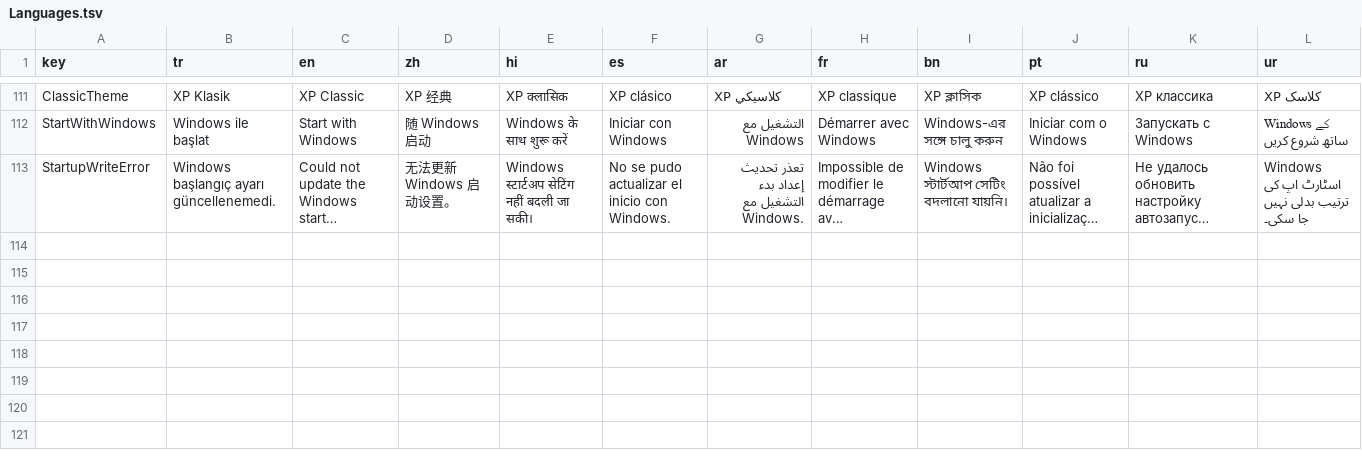
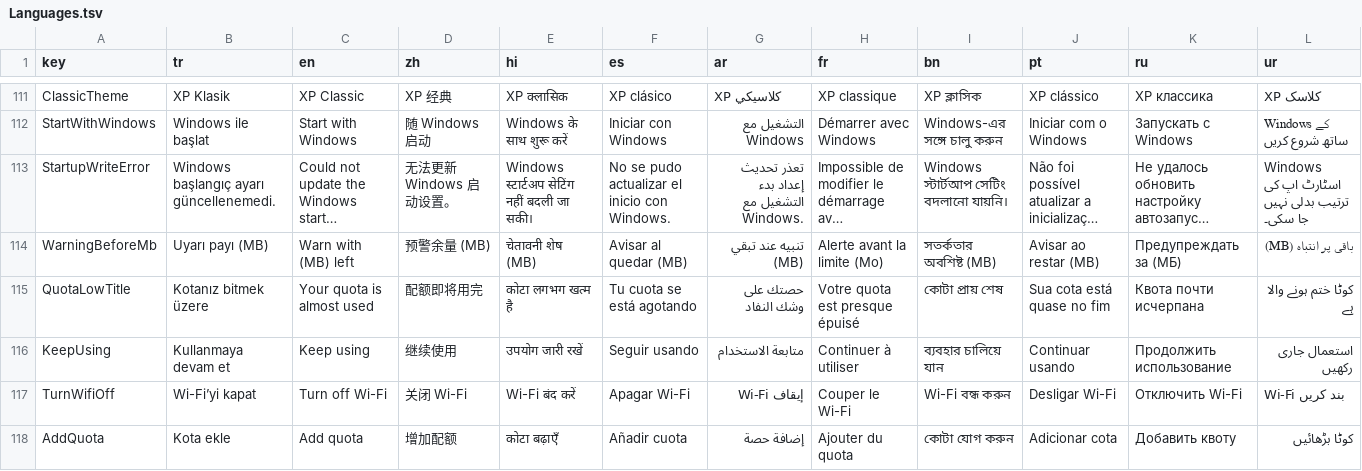
Before and after one commit to ugrqn/Blessed-Line-Net, a TSV file: src/BlessedLine.Desktop/Languages.tsv, drawn as a sheet; only a part is shown, gaps mark what is left out; long unchanged cells end in …; the diff covers the shown part only; the diff names each change by its address in the sheet, - before the commit and + after, or states it on an @@ line.

Commit message:
Show actionable quota alerts, reconnect Wi-Fi and start app measurement automatically

```diff
--- a/src/BlessedLine.Desktop/Languages.tsv
+++ b/src/BlessedLine.Desktop/Languages.tsv
+row 114: WarningBeforeMb | Uyarı payı (MB) | Warn with (MB) left | 预警余量 (MB) | चेतावनी शेष (MB) | Avisar al quedar (MB) | تنبيه عند تبقي (MB) | Alerte avant la limite (Mo) | সতর্কতার অবশিষ্ট (MB) | Avisar ao restar (MB) | Предупреждать за (МБ) | باقی پر انتباہ (MB)
+row 115: QuotaLowTitle | Kotanız bitmek üzere | Your quota is almost used | 配额即将用完 | कोटा लगभग खत्म है | Tu cuota se está agotando | حصتك على وشك النفاد | Votre quota est presque épuisé | কোটা প্রায় শেষ | Sua cota está quase no fim | Квота почти исчерпана | کوٹا ختم ہونے والا ہے
+row 116: KeepUsing | Kullanmaya devam et | Keep using | 继续使用 | उपयोग जारी रखें | Seguir usando | متابعة الاستخدام | Continuer à utiliser | ব্যবহার চালিয়ে যান | Continuar usando | Продолжить использование | استعمال جاری رکھیں
+row 117: TurnWifiOff | Wi-Fi’yi kapat | Turn off Wi-Fi | 关闭 Wi-Fi | Wi-Fi बंद करें | Apagar Wi-Fi | إيقاف Wi-Fi | Couper le Wi-Fi | Wi-Fi বন্ধ করুন | Desligar Wi-Fi | Отключить Wi-Fi | Wi-Fi بند کریں
+row 118: AddQuota | Kota ekle | Add quota | 增加配额 | कोटा बढ़ाएँ | Añadir cuota | إضافة حصة | Ajouter du quota | কোটা যোগ করুন | Adicionar cota | Добавить квоту | کوٹا بڑھائیں
```
Also changed, not shown: 4 added rows and 11 edited cells elsewhere in this file, 22 other files.
